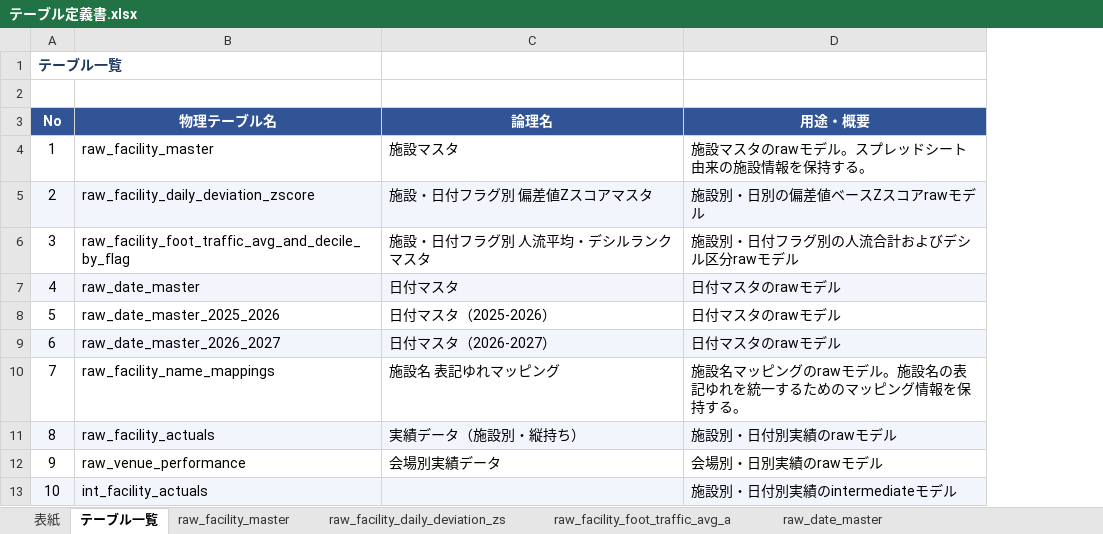
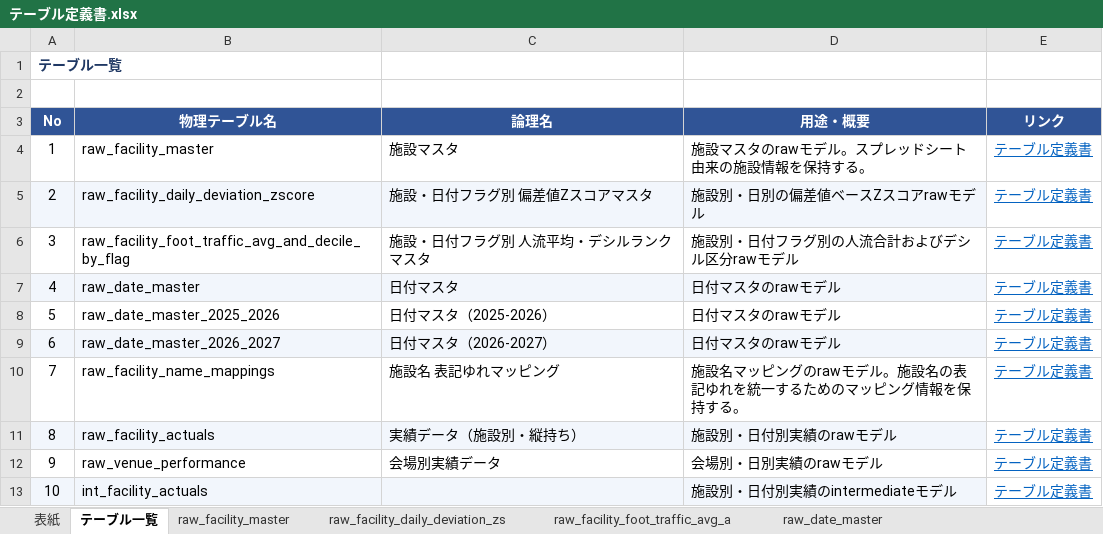
Before and after one commit to clove-llc/docomo-event-actual-pipeline, an Excel workbook: docs/テーブル定義書.xlsx, sheet テーブル一覧, drawn as a sheet; only a part is shown; values as stored, in another font and other column widths than the file's, no borders; the diff names each change by its address in the sheet, - before the commit and + after, or states it on an @@ line.

```diff
--- a/docs/テーブル定義書.xlsx (sheet テーブル一覧)
+++ b/docs/テーブル定義書.xlsx (sheet テーブル一覧)
+column E (リンク), rows 4-13: all テーブル定義書
```
Also changed, not shown: .claude/skills/fill-table-definition/tmp_テーブル定義書.xlsx, 2 other files.
